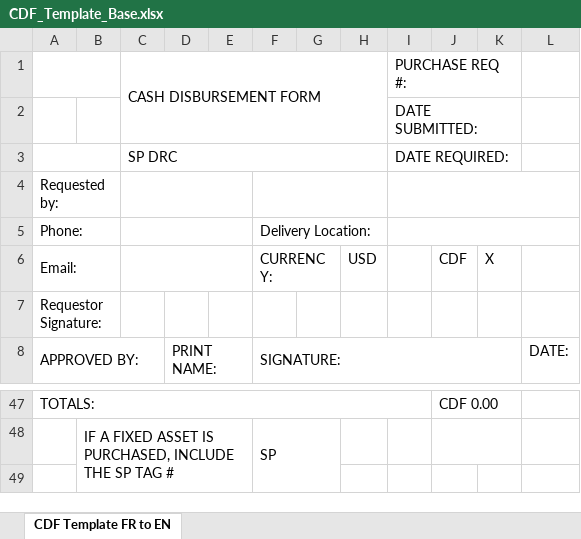
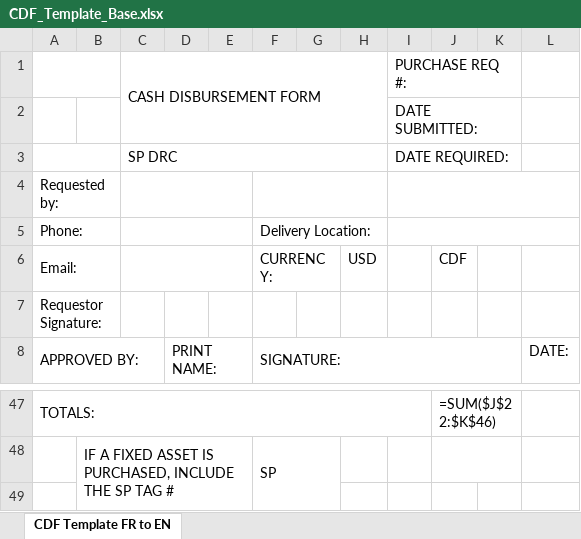
Before and after one commit to arringtonlm/cdf-base-server, an Excel workbook: CDF_Template_Base.xlsx, sheet CDF Template FR to EN, drawn as a sheet; only a part is shown, gaps mark what is left out; values as stored, in another font and other column widths than the file's, no cell formats; formulas without a stored value are shown as written; charts and pictures and conditional formats not drawn; the diff covers the shown part only; the diff names each change by its address in the sheet, - before the commit and + after, or states it on an @@ line.

```diff
--- a/CDF_Template_Base.xlsx (sheet CDF Template FR to EN)
+++ b/CDF_Template_Base.xlsx (sheet CDF Template FR to EN)
-K6: X
+K6: (empty)
-J47: CDF 0.00
+J47: =SUM($J$22:$K$46)
```
Also changed, not shown: 24 added rows, 24 removed rows and 1 edited cell elsewhere in this sheet, cell formats.
